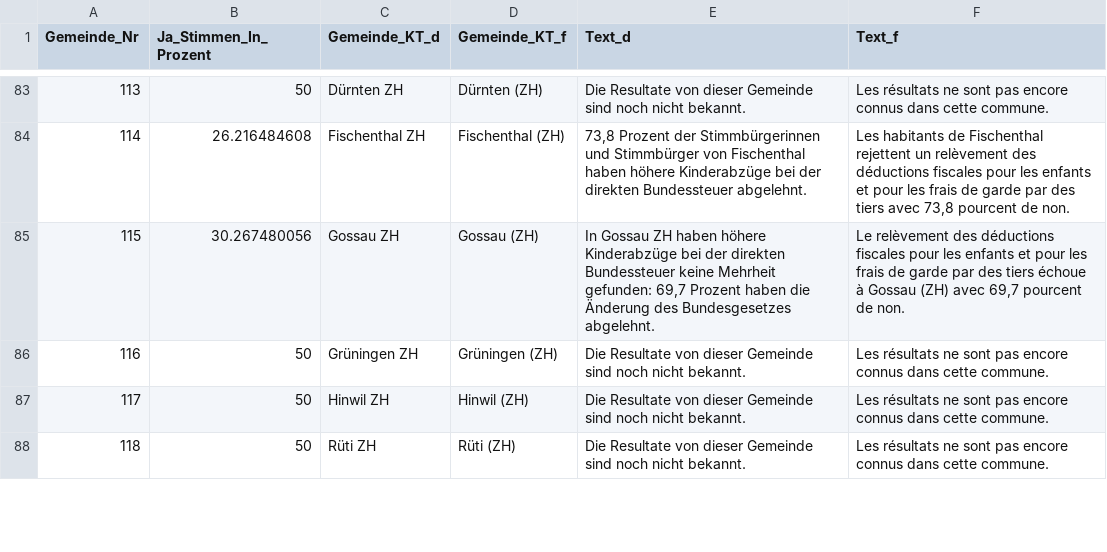
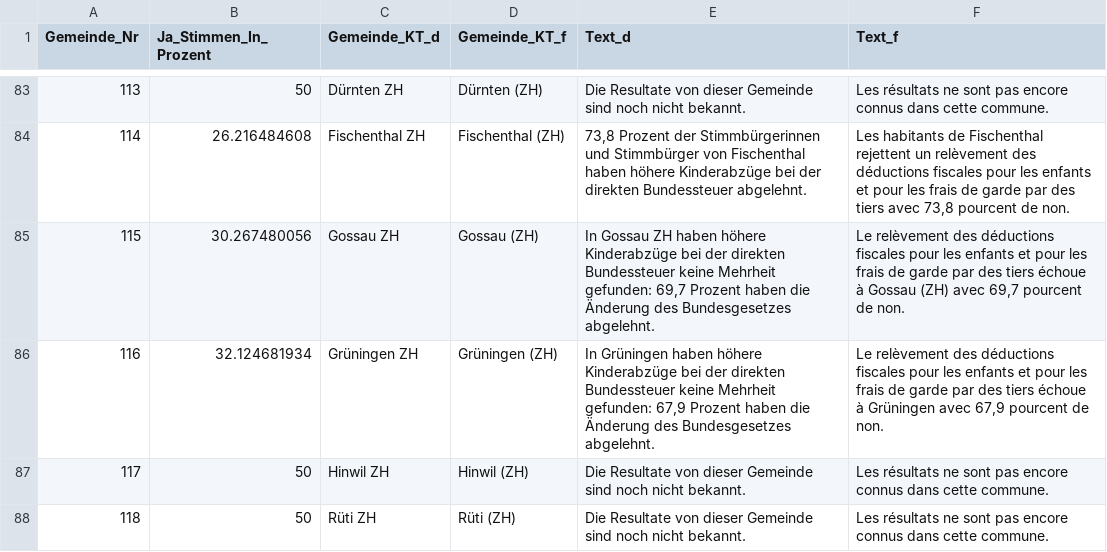
Before and after one commit to awp-finanznachrichten/lena, a CSV file: Output/Bundessteuer_dw.csv, drawn as a sheet; only a part is shown, gaps mark what is left out; the diff covers the shown part only.

```diff
--- a/Output/Bundessteuer_dw.csv
+++ b/Output/Bundessteuer_dw.csv
@@ -85,3 +85,3 @@
 115,30.267480056,"Gossau ZH","Gossau (ZH)","In Gossau ZH haben höhere Kinderabzüge bei der direkten Bundessteuer keine Mehrheit gefunden: 69,7 Prozent haben die Änderung des Bundesgesetzes abgelehnt.","Le relèvement des déductions fiscales pour les enfants et pour les frais de garde par des tiers échoue à Gossau (ZH) avec 69,7 pourcent de non."
-116,50,"Grüningen ZH","Grüningen (ZH)","Die Resultate von dieser Gemeinde sind noch nicht bekannt.","Les résultats ne sont pas encore connus dans cette commune."
+116,32.124681934,"Grüningen ZH","Grüningen (ZH)","In Grüningen haben höhere Kinderabzüge bei der direkten Bundessteuer keine Mehrheit gefunden: 67,9 Prozent haben die Änderung des Bundesgesetzes abgelehnt.","Le relèvement des déductions fiscales pour les enfants et pour les frais de garde par des tiers échoue à Grüningen avec 67,9 pourcent de non."
 117,50,"Hinwil ZH","Hinwil (ZH)","Die Resultate von dieser Gemeinde sind noch nicht bekannt.","Les résultats ne sont pas encore connus dans cette commune."
```
Also changed, not shown: 9 edited cells elsewhere in this file, Output/Erwerbsersatz_dw.csv, Output/Jagdgesetz_dw.csv, 2 other files.
